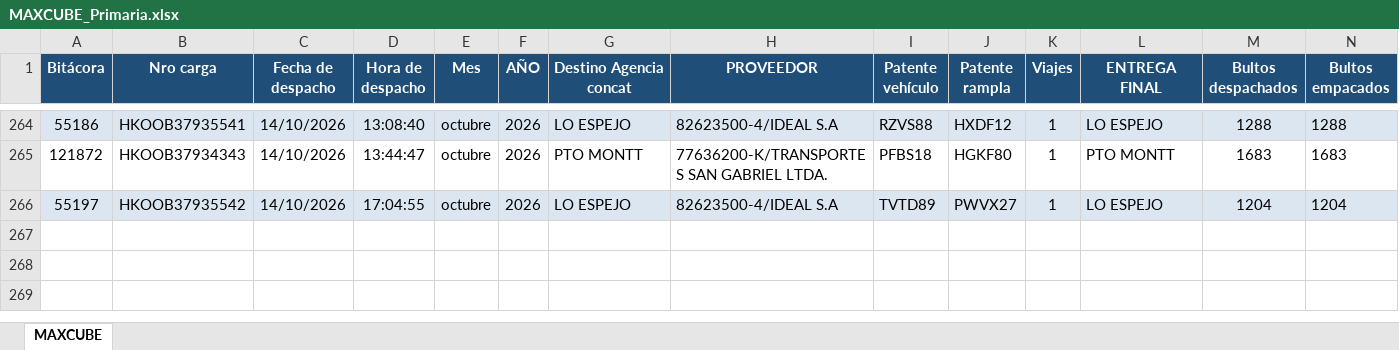
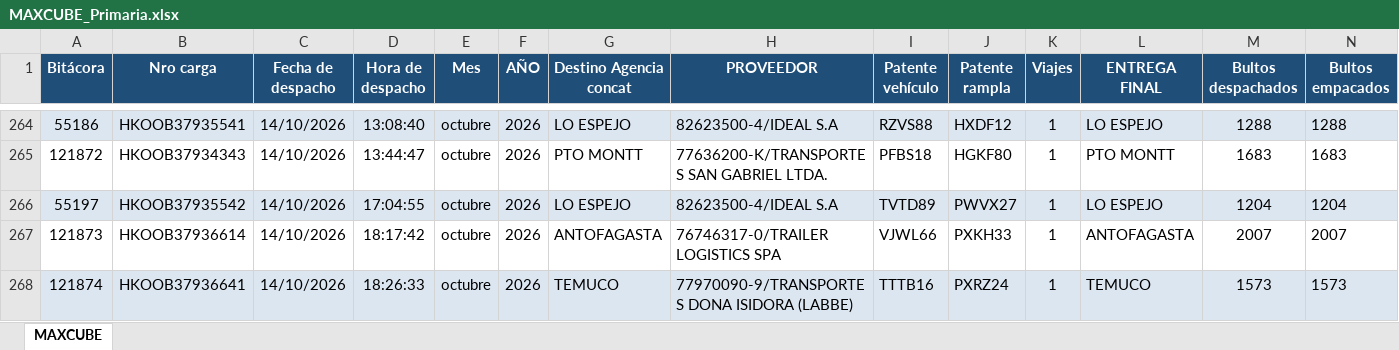
Before and after one commit to ErhickDiaz/COPIA-DASHBOARD_STREAMLIT_LOGISTIC, an Excel workbook: data/MAXCUBE_Primaria.xlsx, sheet MAXCUBE, drawn as a sheet; only a part is shown, gaps mark what is left out; values as stored, in another font and other column widths than the file's, no borders; rows hold the shown columns only; the diff names each change by its address in the sheet, - before the commit and + after, or states it on an @@ line.

Commit message:
Actualización 2026-10-14 18:39:26.590468

```diff
--- a/data/MAXCUBE_Primaria.xlsx (sheet MAXCUBE)
+++ b/data/MAXCUBE_Primaria.xlsx (sheet MAXCUBE)
+row 267: 121873 | HKOOB37936614 | 14/10/2026 | 18:17:42 | octubre | 2026 | ANTOFAGASTA | 76746317-0/TRAILER LOGISTICS SPA | VJWL66 | PXKH33 | 1 | ANTOFAGASTA | 2007 | 2007
+row 268: 121874 | HKOOB37936641 | 14/10/2026 | 18:26:33 | octubre | 2026 | TEMUCO | 77970090-9/TRANSPORTES DONA ISIDORA (LABBE) | TTTB16 | PXRZ24 | 1 | TEMUCO | 1573 | 1573
```
